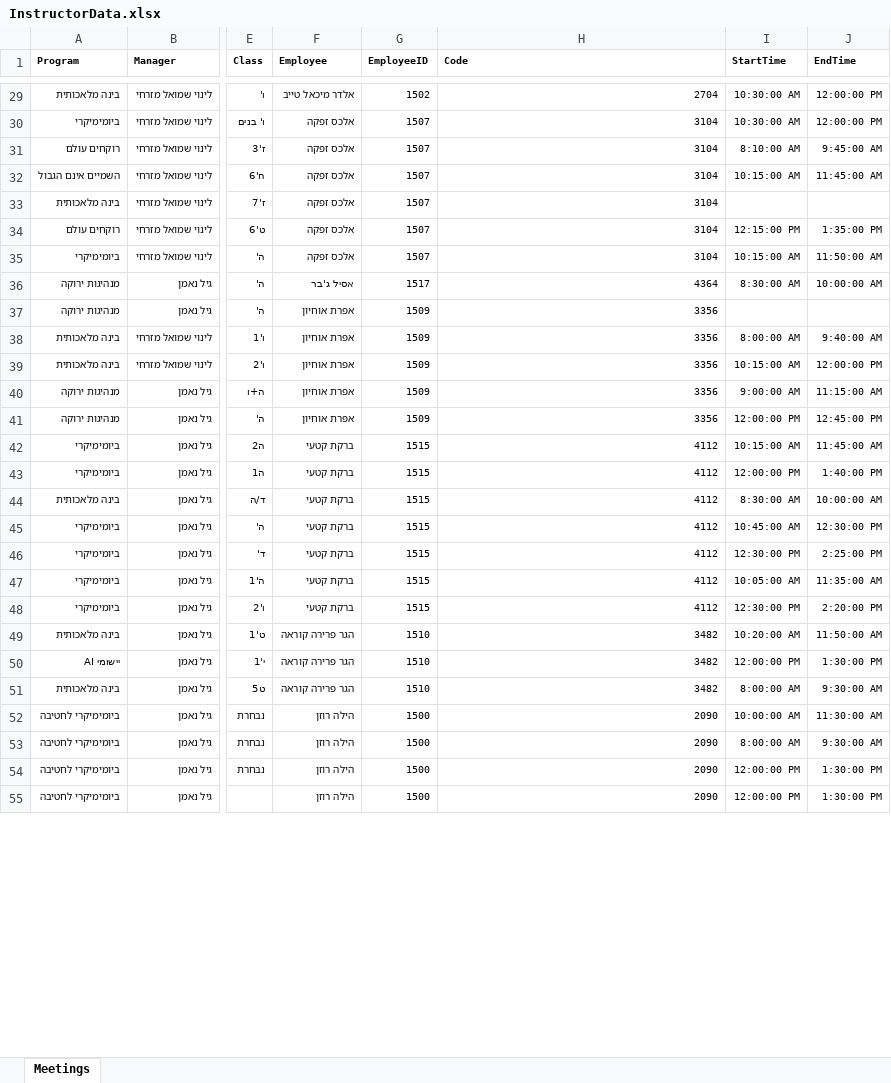
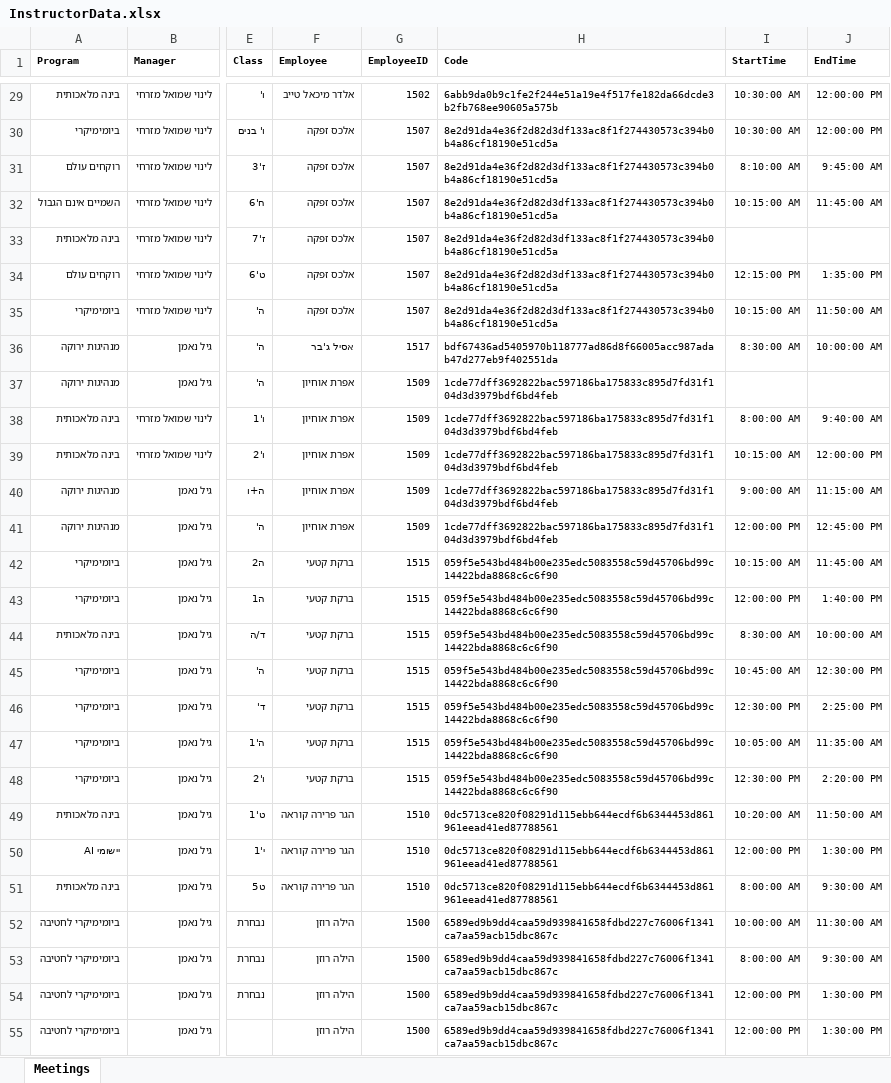
Before and after one commit to Taasiyeda2026/WEEKLYPLANNER, an Excel workbook: InstructorData.xlsx, sheet Meetings, drawn as a sheet; only a part is shown, gaps mark what is left out; values as stored, in another font and other column widths than the file's, no borders; the diff covers the shown part only; the diff names each change by its address in the sheet, - before the commit and + after, or states it on an @@ line.

```diff
--- a/InstructorData.xlsx (sheet Meetings)
+++ b/InstructorData.xlsx (sheet Meetings)
-H29 (Code): 2704
+H29 (Code): 6abb9da0b9c1fe2f244e51a19e4f517fe182da66dcde3b2fb768ee90605a575b
-H30:H35 (Code): 3104
+H30:H35 (Code): 8e2d91da4e36f2d82d3df133ac8f1f274430573c394b0b4a86cf18190e51cd5a
-H36 (Code): 4364
+H36 (Code): bdf67436ad5405970b118777ad86d8f66005acc987adab47d277eb9f402551da
-H37:H41 (Code): 3356
+H37:H41 (Code): 1cde77dff3692822bac597186ba175833c895d7fd31f104d3d3979bdf6bd4feb
-H42:H48 (Code): 4112
+H42:H48 (Code): 059f5e543bd484b00e235edc5083558c59d45706bd99c14422bda8868c6c6f90
-H49:H51 (Code): 3482
+H49:H51 (Code): 0dc5713ce820f08291d115ebb644ecdf6b6344453d861961eead41ed87788561
-H52:H55 (Code): 2090
+H52:H55 (Code): 6589ed9b9dd4caa59d939841658fdbd227c76006f1341ca7aa59acb15dbc867c
```
Also changed, not shown: 78 edited cells elsewhere in this sheet.
